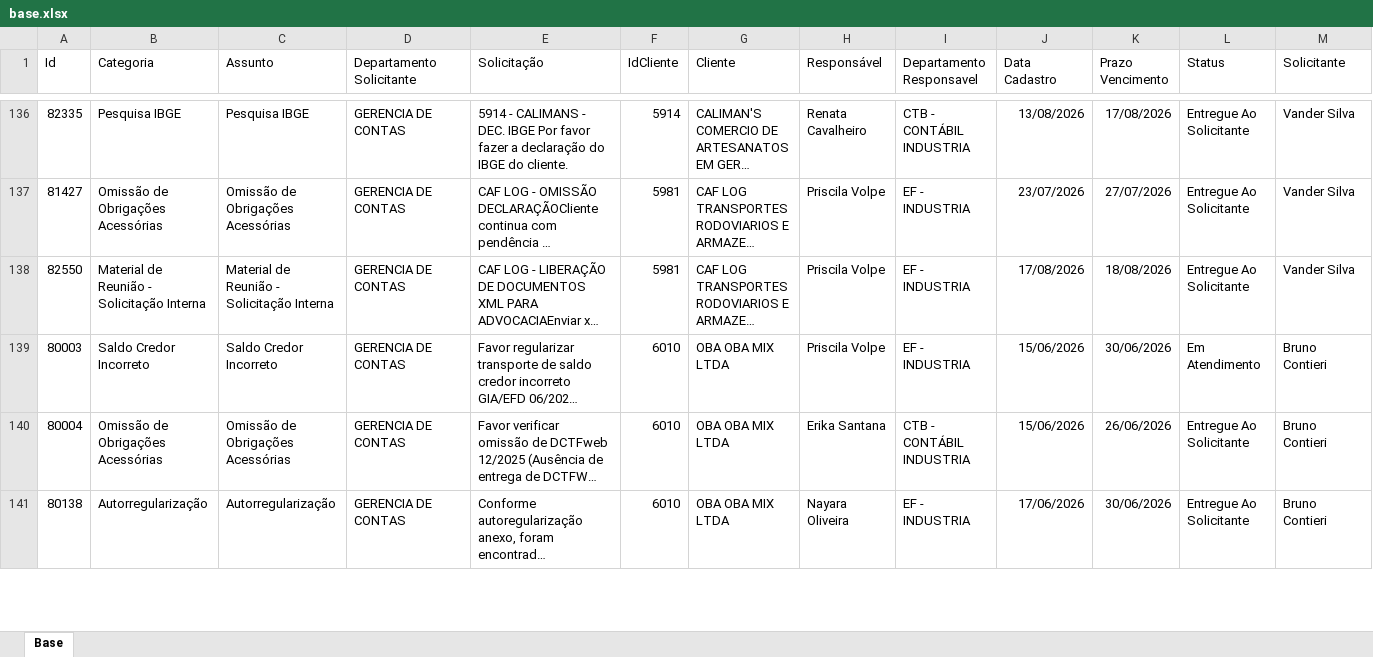
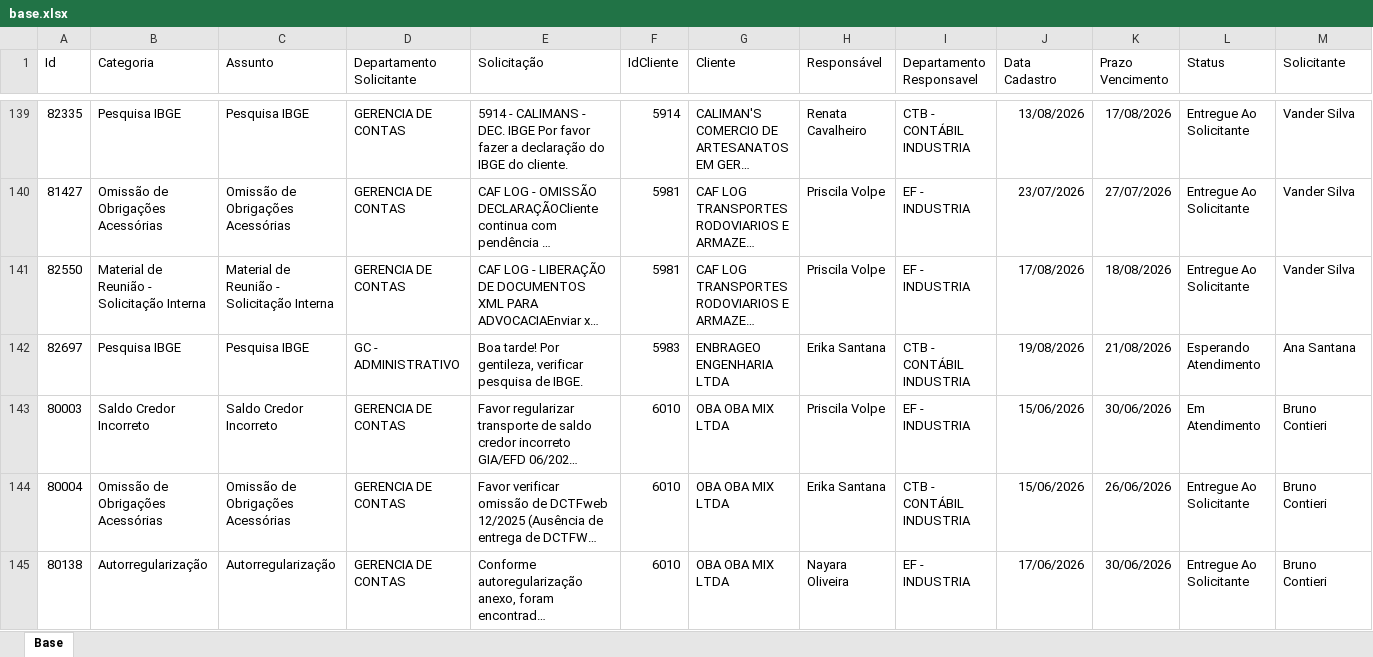
Before and after one commit to Controladoria-MG/Portal-dos-chamados, an Excel workbook: data/base.xlsx, sheet Base, drawn as a sheet; only a part is shown, gaps mark what is left out; long unchanged cells end in …; values as stored, in another font and other column widths than the file's, no borders; table styles not drawn; rows hold the shown columns only; the diff covers the shown part only; the diff names each change by its address in the sheet, - before the commit and + after, or states it on an @@ line.

```diff
--- a/data/base.xlsx (sheet Base)
+++ b/data/base.xlsx (sheet Base)
+row 142: 82697 | Pesquisa IBGE | Pesquisa IBGE | GC - ADMINISTRATIVO | Boa tarde! Por gentileza, verificar pesquisa de IBGE. | 5983 | ENBRAGEO ENGENHARIA LTDA | Erika Santana | CTB - CONTÁBIL INDUSTRIA | 19/08/2026 | 21/08/2026 | Esperando Atendimento | Ana Santana
```
Also changed, not shown: 18 added rows, 12 removed rows, 36 moved rows and 22 edited cells elsewhere in this sheet, 2 other files.
